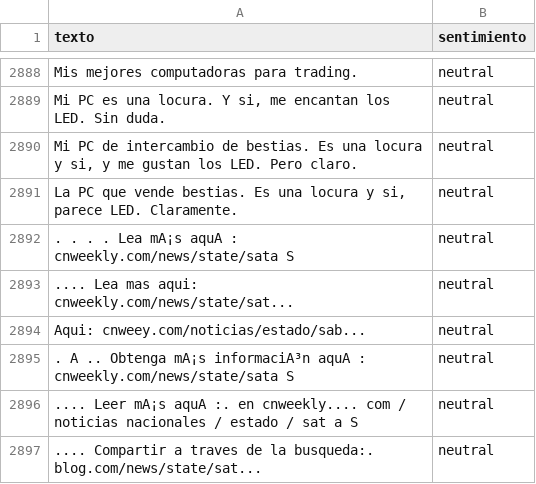
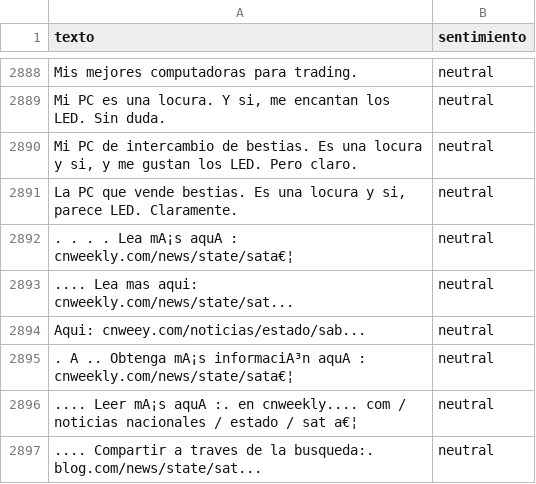
Before and after one commit to marelycarcamo/SentimentAPI-refactor, a CSV file: data-science/datasets/dataset_listo_para_ML.csv, drawn as a sheet; only a part is shown, gaps mark what is left out; the diff covers the shown part only.

```diff
--- a/data-science/datasets/dataset_listo_para_ML.csv
+++ b/data-science/datasets/dataset_listo_para_ML.csv
@@ -2891,7 +2891,7 @@ Mis mejores computadoras para trading.,neutral
 "La PC que vende bestias. Es una locura y si, parece LED. Claramente.",neutral
-. . . . Lea mA¡s aquA : cnweekly.com/news/state/sata S,neutral
+. . . . Lea mA¡s aquA : cnweekly.com/news/state/sata€¦,neutral
 .... Lea mas aqui: cnweekly.com/news/state/sat...,neutral
 Aqui: cnweey.com/noticias/estado/sab...,neutral
-. A .. Obtenga mA¡s informaciA³n aquA : cnweekly.com/news/state/sata S,neutral
-.... Leer mA¡s aquA :. en cnweekly.... com / noticias nacionales / estado / sat a S,neutral
+. A .. Obtenga mA¡s informaciA³n aquA : cnweekly.com/news/state/sata€¦,neutral
+.... Leer mA¡s aquA :. en cnweekly.... com / noticias nacionales / estado / sat a€¦,neutral
 .... Compartir a traves de la busqueda:. blog.com/news/state/sat...,neutral
```
Also changed, not shown: 110 edited cells elsewhere in this file, 2 other files.
